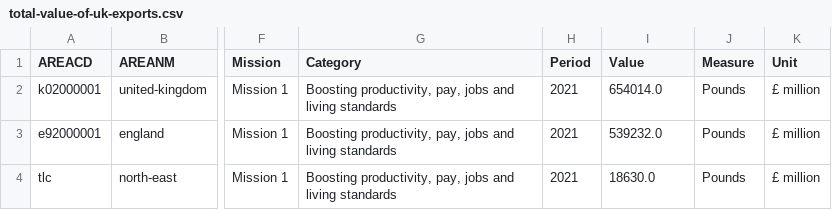
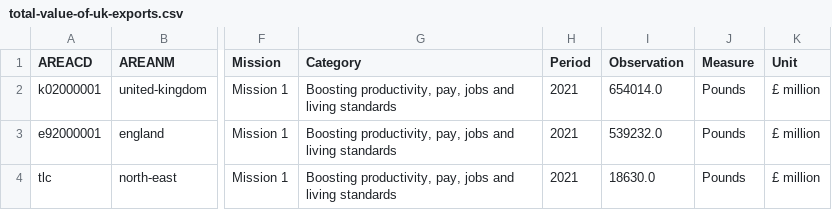
Before and after one commit to GSS-Cogs/family-ESS, a CSV file: out/total-value-of-uk-exports/total-value-of-uk-exports/total-value-of-uk-exports.csv, drawn as a sheet; only a part is shown, gaps mark what is left out; the diff names each change by its address in the sheet, - before the commit and + after, or states it on an @@ line.

```diff
--- a/out/total-value-of-uk-exports/total-value-of-uk-exports/total-value-of-uk-exports.csv
+++ b/out/total-value-of-uk-exports/total-value-of-uk-exports/total-value-of-uk-exports.csv
-I1: Value
+I1: Observation
```
Also changed, not shown: 11 other files.
